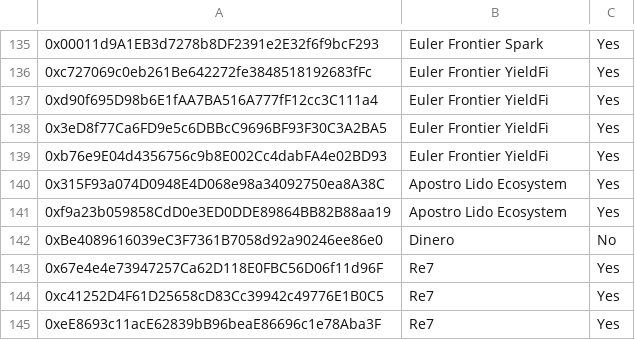
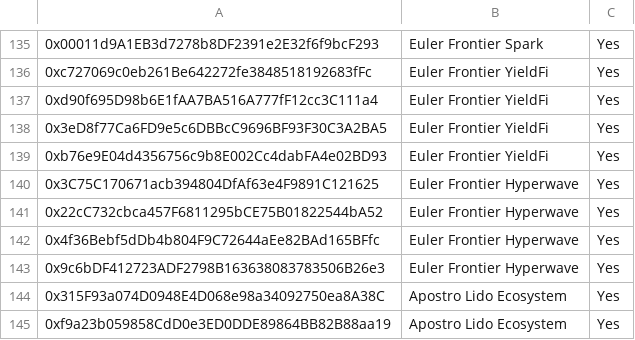
Before and after one commit to euler-xyz/evk-periphery, a CSV file: script/production/mainnet/governedPerspectiveVaults/GovernedPerspectiveVaults.csv, drawn as a sheet; only a part is shown, gaps mark what is left out; the shorter side is filled out with more unchanged rows; the diff names each change by its address in the sheet, - before the commit and + after, or states it on an @@ line.

Commit message:
feat: whitelist new frontier cluster

```diff
--- a/script/production/mainnet/governedPerspectiveVaults/GovernedPerspectiveVaults.csv
+++ b/script/production/mainnet/governedPerspectiveVaults/GovernedPerspectiveVaults.csv
+row 140: 0x3C75C170671acb394804DfAf63e4F9891C121625 | Euler Frontier Hyperwave | Yes
+row 141: 0x22cC732cbca457F6811295bCE75B01822544bA52 | Euler Frontier Hyperwave | Yes
+row 142: 0x4f36Bebf5dDb4b804F9C72644aEe82BAd165BFfc | Euler Frontier Hyperwave | Yes
+row 143: 0x9c6bDF412723ADF2798B163638083783506B26e3 | Euler Frontier Hyperwave | Yes
```
